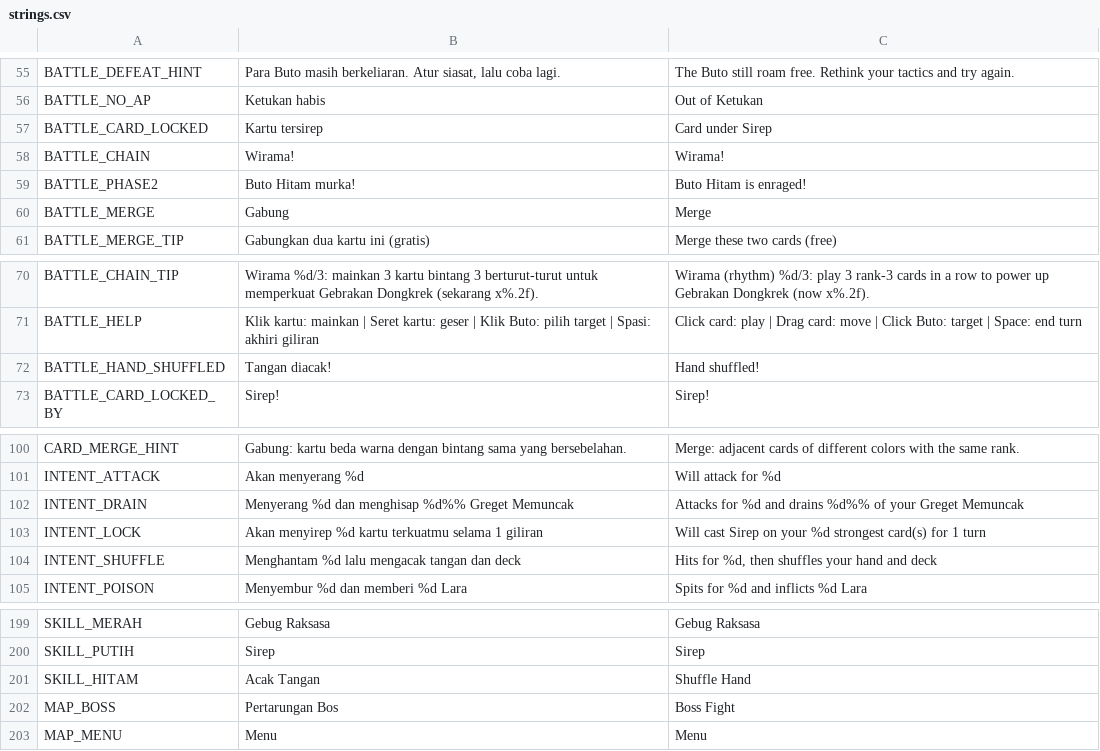
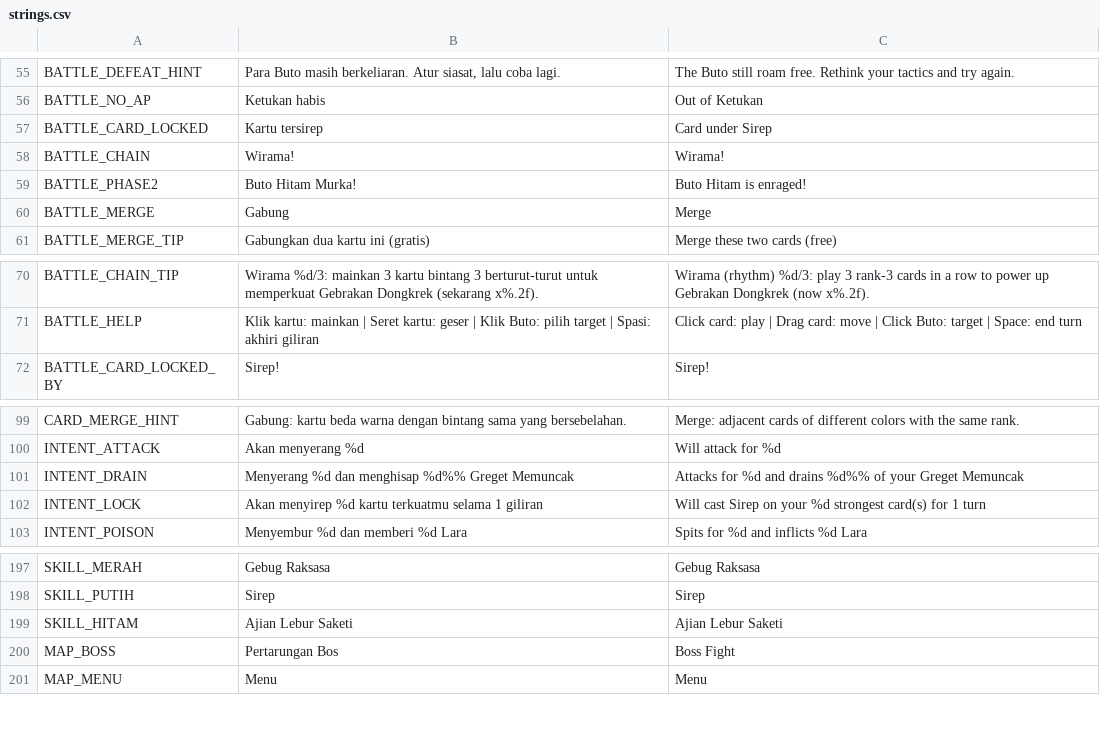
Before and after one commit to imamabidin999-maker/GDD, a CSV file: localization/strings.csv, drawn as a sheet; only a part is shown, gaps mark what is left out; the diff covers the shown part only.

```diff
--- a/localization/strings.csv
+++ b/localization/strings.csv
@@ -58,3 +58,3 @@ BATTLE_CARD_LOCKED,Kartu tersirep,Card under Sirep
 BATTLE_CHAIN,Wirama!,Wirama!
-BATTLE_PHASE2,Buto Hitam murka!,Buto Hitam is enraged!
+BATTLE_PHASE2,Buto Hitam Murka!,Buto Hitam is enraged!
 BATTLE_MERGE,Gabung,Merge
@@ -71,3 +71,2 @@ BATTLE_CHAIN_TIP,Wirama %d/3: mainkan 3 kartu bintang 3 berturut-turut untuk mem
 BATTLE_HELP,Klik kartu: mainkan  |  Seret kartu: geser  |  Klik Buto: pilih target  |  Spasi: akhiri giliran,Click card: play  |  Drag card: move  |  Click Buto: target  |  Space: end turn
-BATTLE_HAND_SHUFFLED,Tangan diacak!,Hand shuffled!
 BATTLE_CARD_LOCKED_BY,Sirep!,Sirep!
@@ -103,3 +102,2 @@ INTENT_DRAIN,Menyerang %d dan menghisap %d%% Greget Memuncak,Attacks for %d and
 INTENT_LOCK,Akan menyirep %d kartu terkuatmu selama 1 giliran,Will cast Sirep on your %d strongest card(s) for 1 turn
-INTENT_SHUFFLE,Menghantam %d lalu mengacak tangan dan deck,"Hits for %d, then shuffles your hand and deck"
 INTENT_POISON,Menyembur %d dan memberi %d Lara,Spits for %d and inflicts %d Lara
@@ -274,3 +288,3 @@ SKILL_MERAH,Gebug Raksasa,Gebug Raksasa
 SKILL_PUTIH,Sirep,Sirep
-SKILL_HITAM,Acak Tangan,Shuffle Hand
+SKILL_HITAM,Ajian Lebur Saketi,Ajian Lebur Saketi
 MAP_BOSS,Pertarungan Bos,Boss Fight
```
Also changed, not shown: 20 added rows and 4 edited cells elsewhere in this file, 35 other files.
